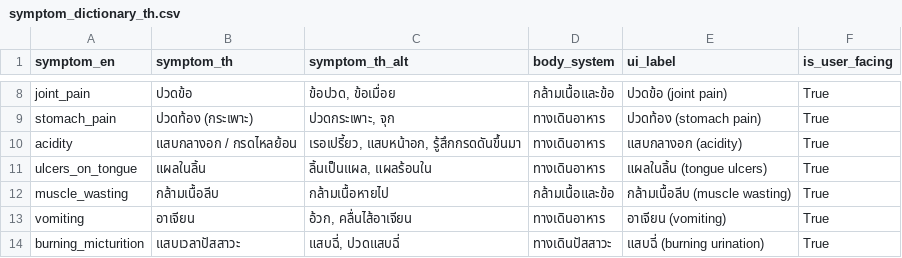
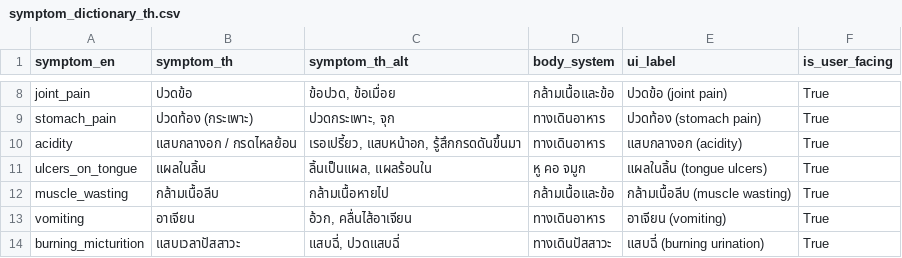
Before and after one commit to gettokeroro/DADS5001_FINAL_PORJECT, a CSV file: data/processed/symptom_dictionary_th.csv, drawn as a sheet; only a part is shown, gaps mark what is left out.

Commit message:
Phase 6 + UX: province filter, Bayes confidence fix, collapsed symptom UI, move ulcers_on_tongue to ENT

```diff
--- a/data/processed/symptom_dictionary_th.csv
+++ b/data/processed/symptom_dictionary_th.csv
@@ -10,3 +10,3 @@ stomach_pain,ปวดท้อง (กระเพาะ),"ปวดกระ
 acidity,แสบกลางอก / กรดไหลย้อน,"เรอเปรี้ยว, แสบหน้าอก, รู้สึกกรดดันขึ้นมา",ทางเดินอาหาร,แสบกลางอก (acidity),True
-ulcers_on_tongue,แผลในลิ้น,"ลิ้นเป็นแผล, แผลร้อนใน",ทางเดินอาหาร,แผลในลิ้น (tongue ulcers),True
+ulcers_on_tongue,แผลในลิ้น,"ลิ้นเป็นแผล, แผลร้อนใน",หู คอ จมูก,แผลในลิ้น (tongue ulcers),True
 muscle_wasting,กล้ามเนื้อลีบ,กล้ามเนื้อหายไป,กล้ามเนื้อและข้อ,กล้ามเนื้อลีบ (muscle wasting),True
```
Also changed, not shown: 6 other files.
